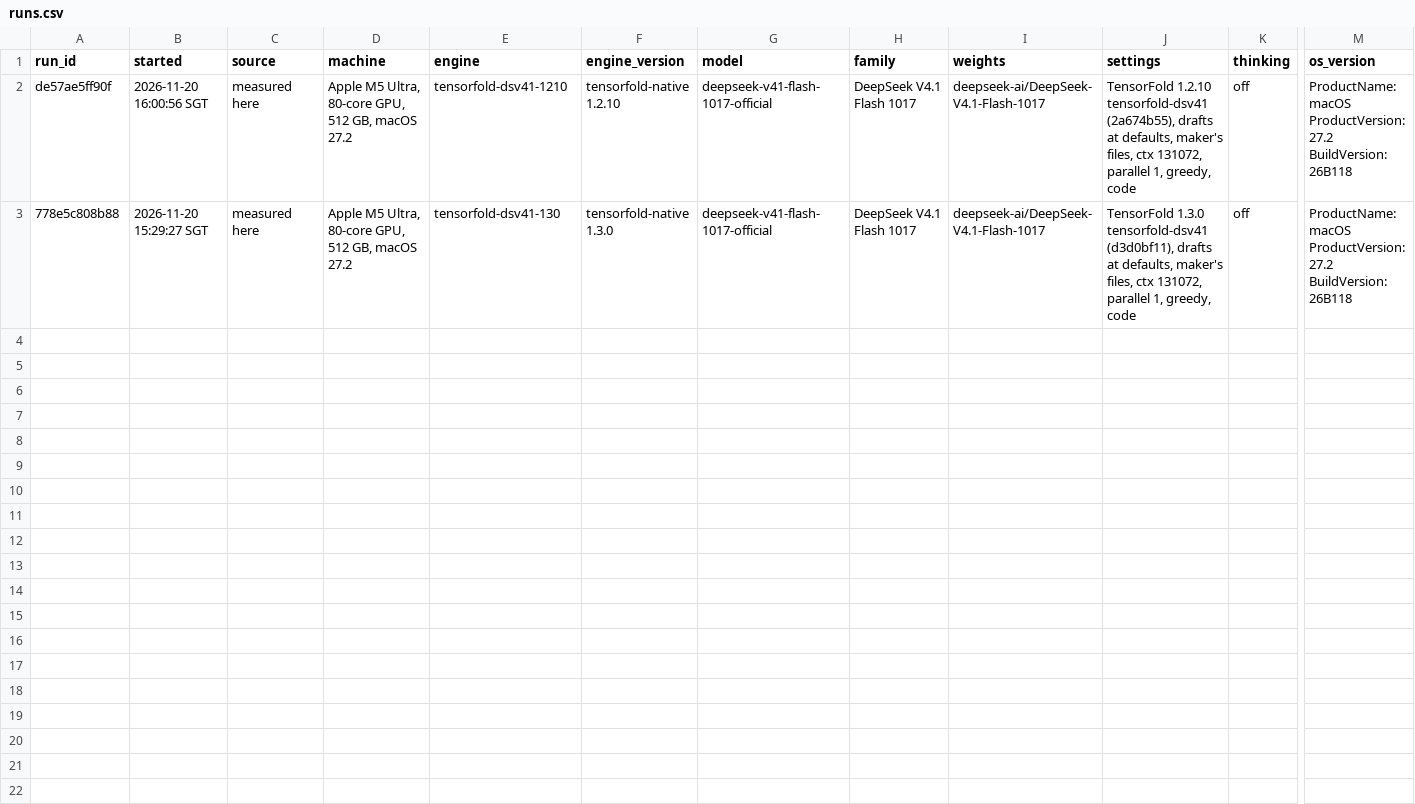
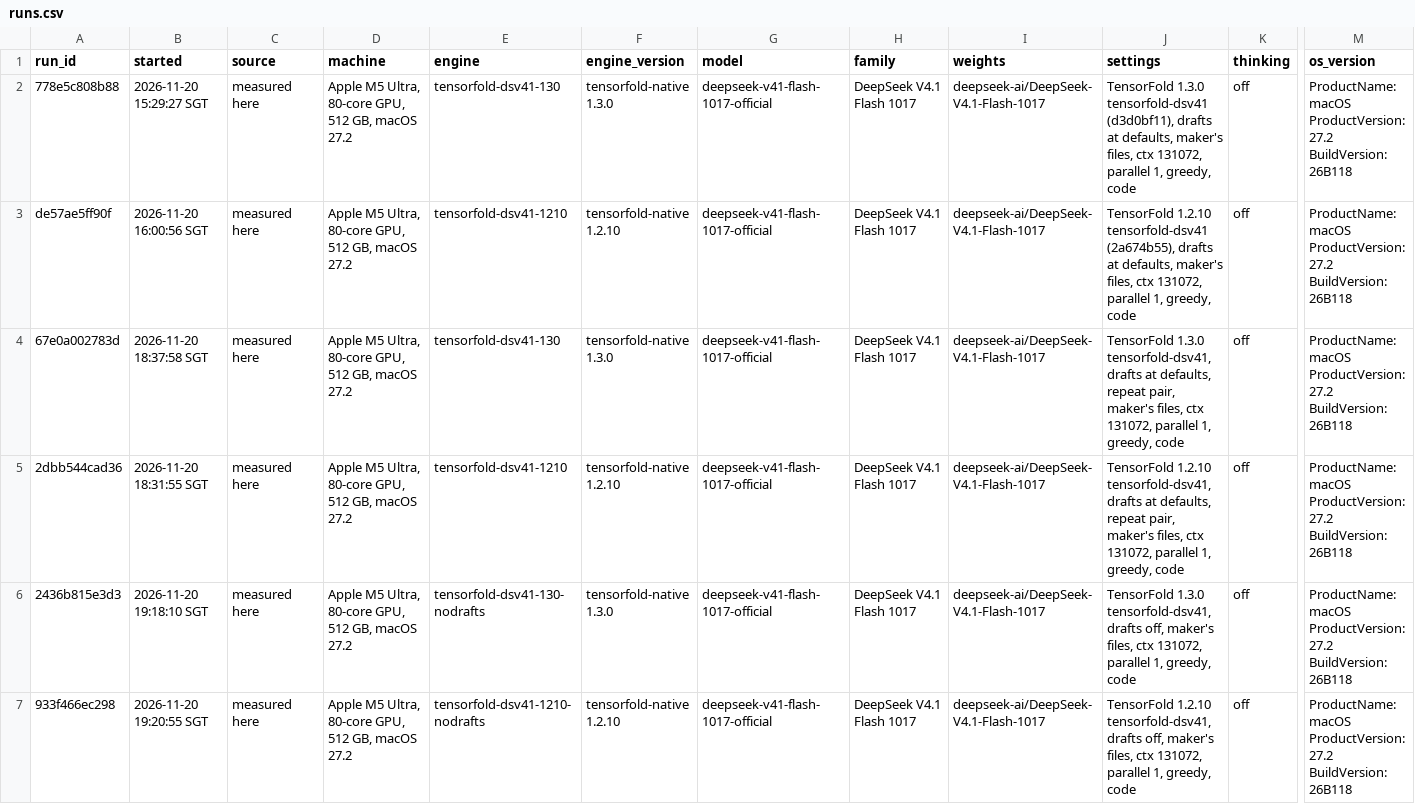
Before and after one commit to LazyLocalLLM/m5-ultra-512-benchmarks, a CSV file: findings/04_dsv41_tensorfold_130/runs.csv, drawn as a sheet; only a part is shown, gaps mark what is left out; addresses are those after the commit; rows hold the shown columns only; ↵ is a line break in a cell; the diff names each change by its address in the sheet, - before the commit and + after, or states it on an @@ line.

```diff
--- a/findings/04_dsv41_tensorfold_130/runs.csv
+++ b/findings/04_dsv41_tensorfold_130/runs.csv
+row 2: 778e5c808b88 | 2026-11-20 15:29:27 SGT | measured here | Apple M5 Ultra, 80-core GPU, 512 GB, macOS 27.2 | tensorfold-dsv41-130 | tensorfold-native 1.3.0 | deepseek-v41-flash-1017-official | DeepSeek V4.1 Flash 1017 | deepseek-ai/DeepSeek-V4.1-Flash-1017 | TensorFold 1.3.0 tensorfold-dsv41 (d3d0bf11), drafts at defaults, maker's files, ctx 131072, parallel 1, greedy, code | off | ProductName: macOS ↵ ProductVersion: 27.2 ↵ BuildVersion: 26B118
-A4 (run_id): 778e5c808b88
+A4 (run_id): 67e0a002783d
-B4 (started): 2026-11-20 15:29:27 SGT
+B4 (started): 2026-11-20 18:37:58 SGT
-J4 (settings): TensorFold 1.3.0 tensorfold-dsv41 (d3d0bf11), drafts at defaults, maker's files,…
+J4 (settings): TensorFold 1.3.0 tensorfold-dsv41, drafts at defaults, repeat pair, maker's files,…
+row 5: 2dbb544cad36 | 2026-11-20 18:31:55 SGT | measured here | Apple M5 Ultra, 80-core GPU, 512 GB, macOS 27.2 | tensorfold-dsv41-1210 | tensorfold-native 1.2.10 | deepseek-v41-flash-1017-official | DeepSeek V4.1 Flash 1017 | deepseek-ai/DeepSeek-V4.1-Flash-1017 | TensorFold 1.2.10 tensorfold-dsv41, drafts at defaults, repeat pair, maker's files, ctx 131072, parallel 1, greedy, code | off | ProductName: macOS ↵ ProductVersion: 27.2 ↵ BuildVersion: 26B118
+row 6: 2436b815e3d3 | 2026-11-20 19:18:10 SGT | measured here | Apple M5 Ultra, 80-core GPU, 512 GB, macOS 27.2 | tensorfold-dsv41-130-nodrafts | tensorfold-native 1.3.0 | deepseek-v41-flash-1017-official | DeepSeek V4.1 Flash 1017 | deepseek-ai/DeepSeek-V4.1-Flash-1017 | TensorFold 1.3.0 tensorfold-dsv41, drafts off, maker's files, ctx 131072, parallel 1, greedy, code | off | ProductName: macOS ↵ ProductVersion: 27.2 ↵ BuildVersion: 26B118
+row 7: 933f466ec298 | 2026-11-20 19:20:55 SGT | measured here | Apple M5 Ultra, 80-core GPU, 512 GB, macOS 27.2 | tensorfold-dsv41-1210-nodrafts | tensorfold-native 1.2.10 | deepseek-v41-flash-1017-official | DeepSeek V4.1 Flash 1017 | deepseek-ai/DeepSeek-V4.1-Flash-1017 | TensorFold 1.2.10 tensorfold-dsv41, drafts off, maker's files, ctx 131072, parallel 1, greedy, code | off | ProductName: macOS ↵ ProductVersion: 27.2 ↵ BuildVersion: 26B118
```
Also changed, not shown: benchmark_summary/summary.csv, findings/04_dsv41_tensorfold_130/gaps.csv, 10 other files.
